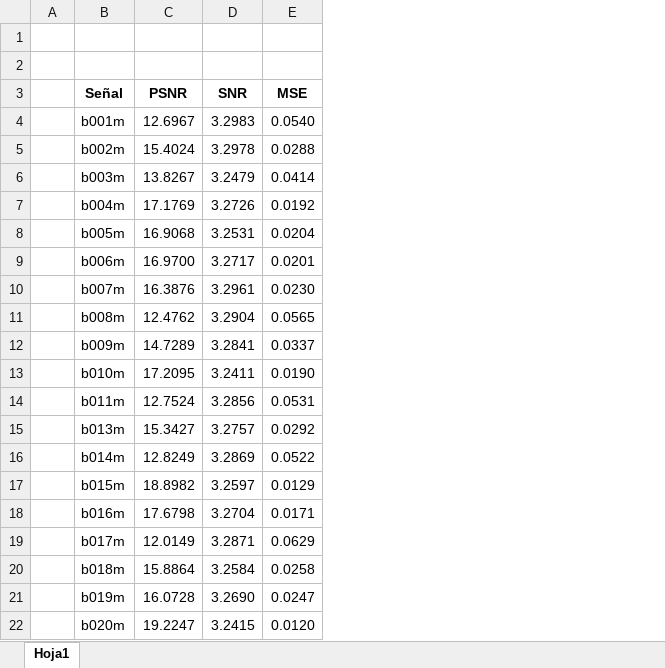
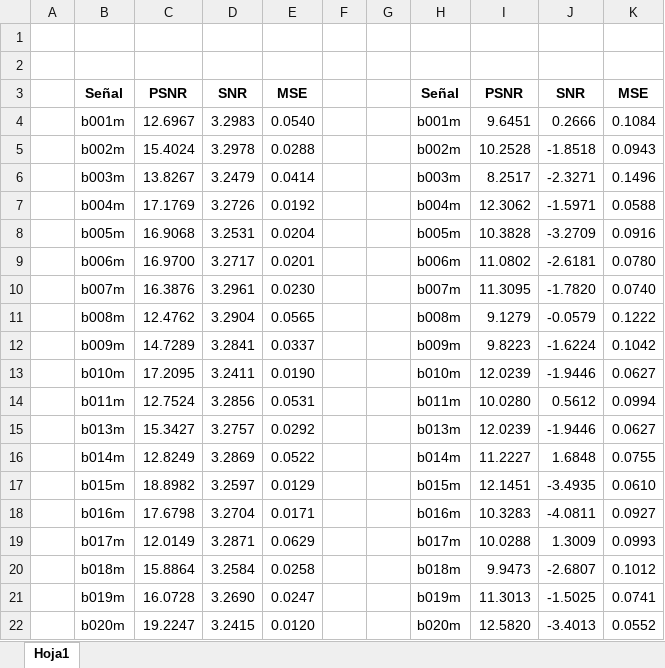
Before and after one commit to ssibarra/Processing-SCG-signals, an Excel workbook: Tabla errores.xlsx, sheet Hoja1, drawn as a sheet; values as stored, in another font and other column widths than the file's, no borders; the diff names each change by its address in the sheet, - before the commit and + after, or states it on an @@ line.

Commit message:
Actualizacion de tabla de errores y mejor de cogido pasabajas

```diff
--- a/Tabla errores.xlsx (sheet Hoja1)
+++ b/Tabla errores.xlsx (sheet Hoja1)
+column F, empty
+column G, empty
+column H, rows 3-22: Señal | b001m | b002m | b003m | b004m | b005m | b006m | b007m | b008m | b009m | b010m | b011m | b013m | b014m | b015m | b016m | b017m | b018m | b019m | b020m
+column I, rows 3-22: PSNR | 9.6451 | 10.2528 | 8.2517 | 12.3062 | 10.3828 | 11.0802 | 11.3095 | 9.1279 | 9.8223 | 12.0239 | 10.0280 | 12.0239 | 11.2227 | 12.1451 | 10.3283 | 10.0288 | 9.9473 | 11.3013 | 12.5820
+column J, rows 3-22: SNR | 0.2666 | -1.8518 | -2.3271 | -1.5971 | -3.2709 | -2.6181 | -1.7820 | -0.0579 | -1.6224 | -1.9446 | 0.5612 | -1.9446 | 1.6848 | -3.4935 | -4.0811 | 1.3009 | -2.6807 | -1.5025 | -3.4013
+column K, rows 3-22: MSE | 0.1084 | 0.0943 | 0.1496 | 0.0588 | 0.0916 | 0.0780 | 0.0740 | 0.1222 | 0.1042 | 0.0627 | 0.0994 | 0.0627 | 0.0755 | 0.0610 | 0.0927 | 0.0993 | 0.1012 | 0.0741 | 0.0552
```
Also changed, not shown: 3 other files.
